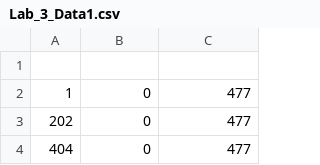
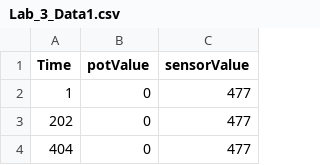
Before and after one commit to iemcdaniel/Advanced_Lab_Public, a CSV file: Lab_3_Data1.csv, drawn as a sheet; only a part is shown.

Commit message:
Update Lab_3_Data1.csv

```diff
--- a/Lab_3_Data1.csv
+++ b/Lab_3_Data1.csv
@@ -1,2 +1,2 @@
-
+Time,potValue,sensorValue
 1,0,477
```
